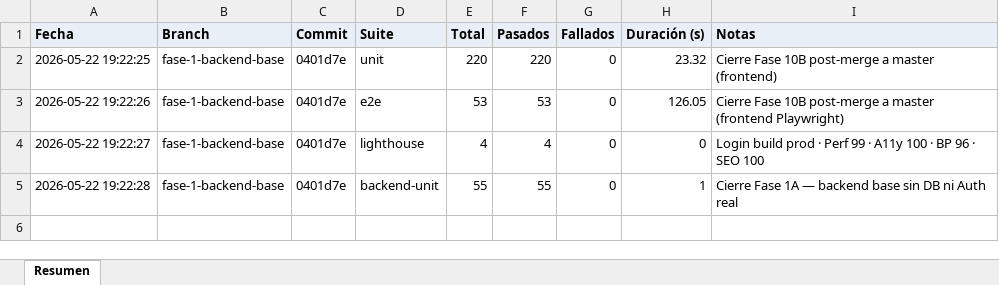
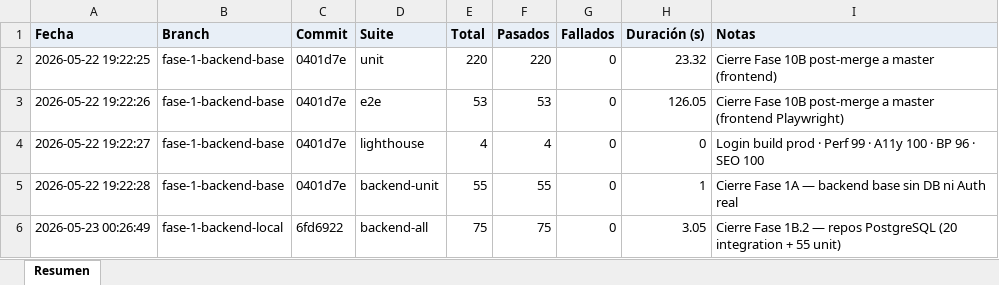
Before and after one commit to GestionConocimientoSQA/sqa-knowledge-base, an Excel workbook: docs/test-reports/test-runs.xlsx, sheet Resumen, drawn as a sheet; values as stored, in another font and other column widths than the file's, no borders; the diff names each change by its address in the sheet, - before the commit and + after, or states it on an @@ line.

```diff
--- a/docs/test-reports/test-runs.xlsx (sheet Resumen)
+++ b/docs/test-reports/test-runs.xlsx (sheet Resumen)
+row 6: 2026-05-23 00:26:49 | fase-1-backend-local | 6fd6922 | backend-all | 75 | 75 | 0 | 3.05 | Cierre Fase 1B.2 — repos PostgreSQL (20 integration + 55 unit)
```
Also changed, not shown: 15 other files.
